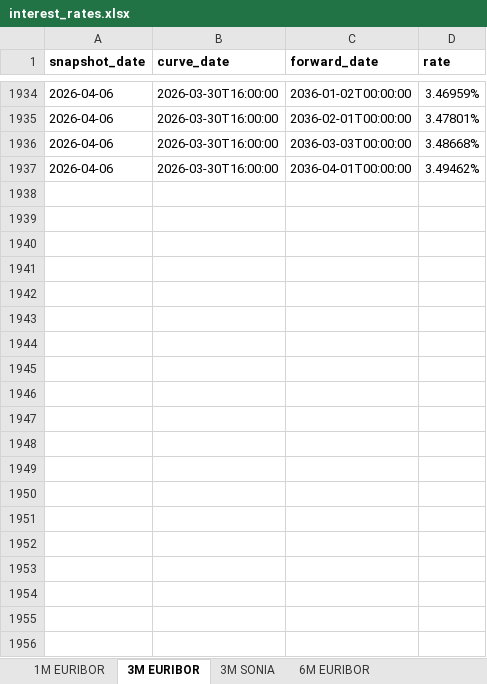
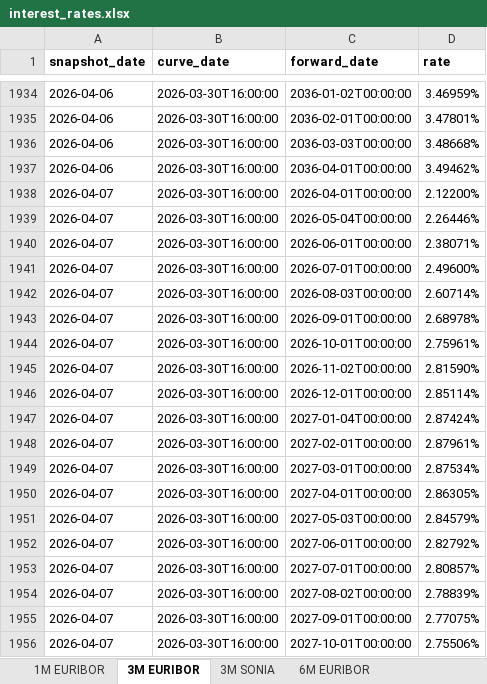
Before and after one commit to azmd9/Interest-rates, an Excel workbook: data/interest_rates.xlsx, sheet 3M EURIBOR, drawn as a sheet; only a part is shown, gaps mark what is left out; values as stored, in another font and other column widths than the file's, no borders; the diff covers the shown part only; the diff names each change by its address in the sheet, - before the commit and + after, or states it on an @@ line.

```diff
--- a/data/interest_rates.xlsx (sheet 3M EURIBOR)
+++ b/data/interest_rates.xlsx (sheet 3M EURIBOR)
+row 1938: 2026-04-07 | 2026-03-30T16:00:00 | 2026-04-01T00:00:00 | 2.12200%
+row 1939: 2026-04-07 | 2026-03-30T16:00:00 | 2026-05-04T00:00:00 | 2.26446%
+row 1940: 2026-04-07 | 2026-03-30T16:00:00 | 2026-06-01T00:00:00 | 2.38071%
+row 1941: 2026-04-07 | 2026-03-30T16:00:00 | 2026-07-01T00:00:00 | 2.49600%
+row 1942: 2026-04-07 | 2026-03-30T16:00:00 | 2026-08-03T00:00:00 | 2.60714%
+row 1943: 2026-04-07 | 2026-03-30T16:00:00 | 2026-09-01T00:00:00 | 2.68978%
+row 1944: 2026-04-07 | 2026-03-30T16:00:00 | 2026-10-01T00:00:00 | 2.75961%
+row 1945: 2026-04-07 | 2026-03-30T16:00:00 | 2026-11-02T00:00:00 | 2.81590%
+row 1946: 2026-04-07 | 2026-03-30T16:00:00 | 2026-12-01T00:00:00 | 2.85114%
+row 1947: 2026-04-07 | 2026-03-30T16:00:00 | 2027-01-04T00:00:00 | 2.87424%
+row 1948: 2026-04-07 | 2026-03-30T16:00:00 | 2027-02-01T00:00:00 | 2.87961%
+row 1949: 2026-04-07 | 2026-03-30T16:00:00 | 2027-03-01T00:00:00 | 2.87534%
+row 1950: 2026-04-07 | 2026-03-30T16:00:00 | 2027-04-01T00:00:00 | 2.86305%
+row 1951: 2026-04-07 | 2026-03-30T16:00:00 | 2027-05-03T00:00:00 | 2.84579%
+row 1952: 2026-04-07 | 2026-03-30T16:00:00 | 2027-06-01T00:00:00 | 2.82792%
+row 1953: 2026-04-07 | 2026-03-30T16:00:00 | 2027-07-01T00:00:00 | 2.80857%
+row 1954: 2026-04-07 | 2026-03-30T16:00:00 | 2027-08-02T00:00:00 | 2.78839%
+row 1955: 2026-04-07 | 2026-03-30T16:00:00 | 2027-09-01T00:00:00 | 2.77075%
+row 1956: 2026-04-07 | 2026-03-30T16:00:00 | 2027-10-01T00:00:00 | 2.75506%
```
Also changed, not shown: 102 added rows elsewhere in this sheet, sheet 6M EURIBOR, sheet 1M EURIBOR, sheet 3M SONIA, 5 other files.
